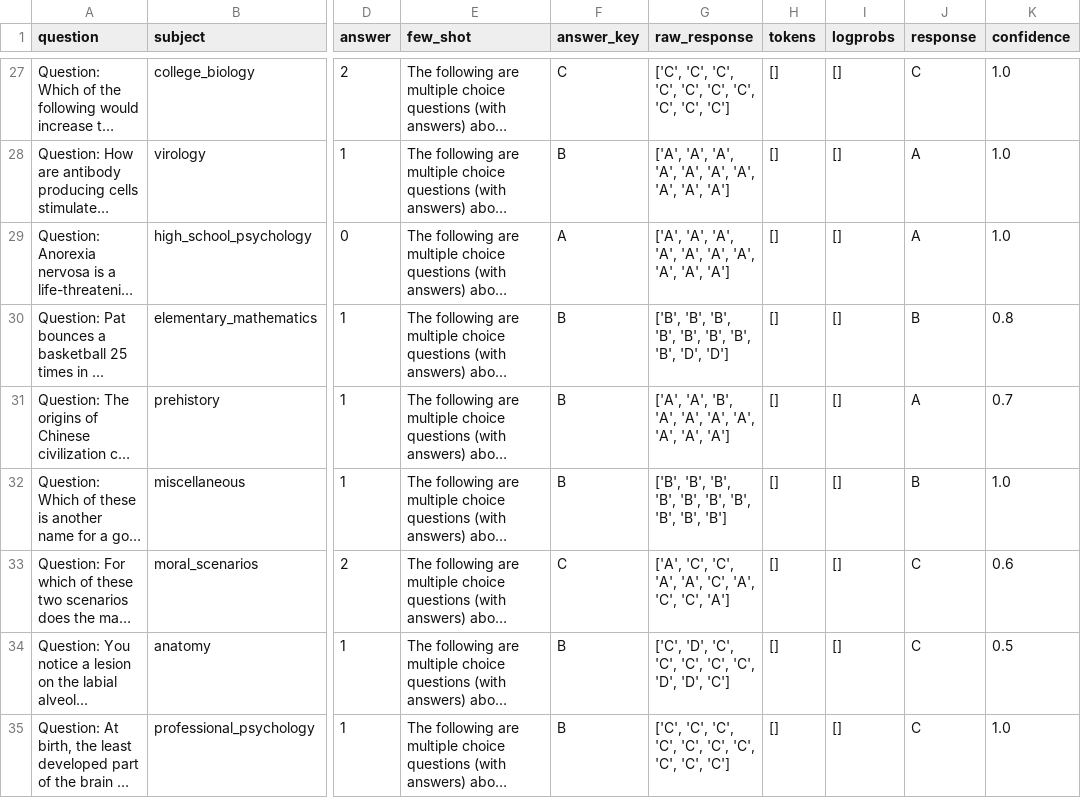
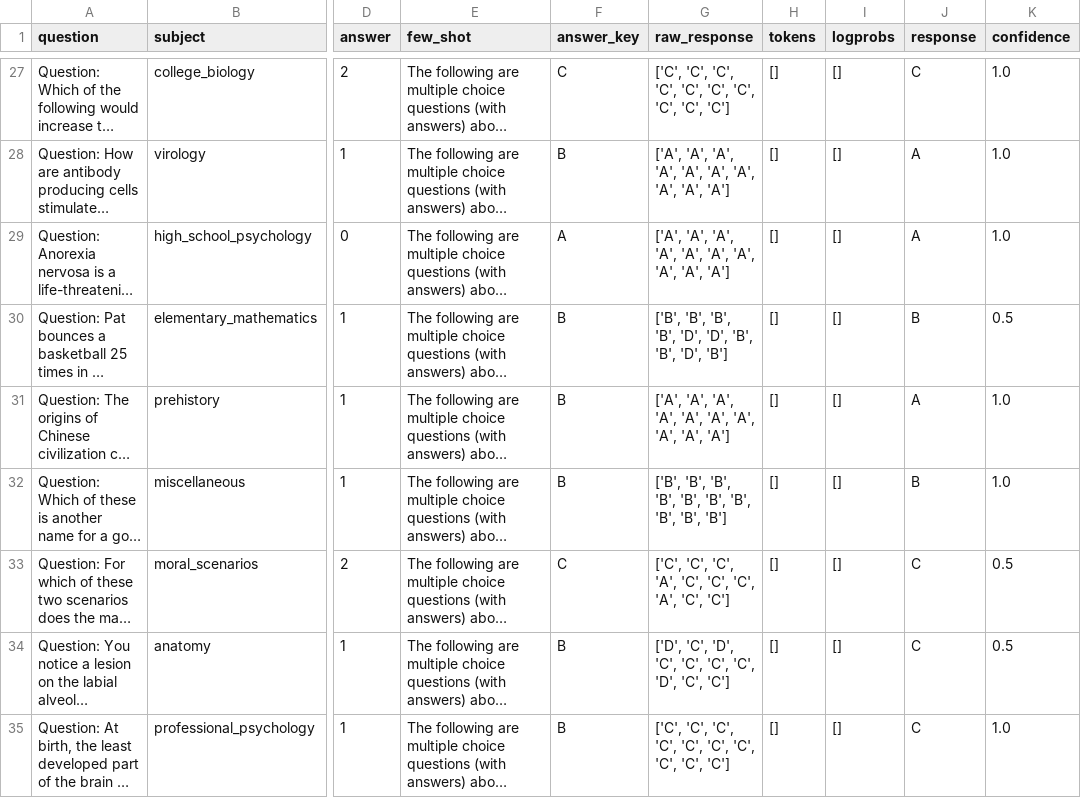
Before and after one commit to Linwei94/DLM-Uncertainty, a CSV file: cache/mmlu_mini/LLaDA-8B-Instruct/semantic_uncertainty/mmlu_5_extracted_responses.csv, drawn as a sheet; only a part is shown, gaps mark what is left out; long unchanged cells end in …; the diff covers the shown part only; the diff names each change by its address in the sheet, - before the commit and + after, or states it on an @@ line.

```diff
--- a/cache/mmlu_mini/LLaDA-8B-Instruct/semantic_uncertainty/mmlu_5_extracted_responses.csv
+++ b/cache/mmlu_mini/LLaDA-8B-Instruct/semantic_uncertainty/mmlu_5_extracted_responses.csv
-G30 (raw_response): …'B', 'B', 'B', 'B', 'B', 'B', 'D', 'D']
+G30 (raw_response): …'B', 'B', 'D', 'D', 'B', 'B', 'D', 'B']
-K30 (confidence): 0.8
+K30 (confidence): 0.5
-G31 (raw_response): ['A', 'A', 'B', 'A', 'A',…
+G31 (raw_response): ['A', 'A', 'A', 'A', 'A',…
-K31 (confidence): 0.7
+K31 (confidence): 1.0
-G33 (raw_response): ['A', 'C', 'C', 'A', 'A', 'C', 'A', 'C', 'C', 'A']
+G33 (raw_response): ['C', 'C', 'C', 'A', 'C', 'C', 'C', 'A', 'C', 'C']
-K33 (confidence): 0.6
+K33 (confidence): 0.5
-G34 (raw_response): ['C', 'D', 'C', 'C', 'C', 'C', 'C', 'D', 'D', 'C']
+G34 (raw_response): ['D', 'C', 'D', 'C', 'C', 'C', 'C', 'D', 'C', 'C']
```
Also changed, not shown: 30 edited cells elsewhere in this file, cache/mmlu_mini/LLaDA-8B-Instruct/p_true/mmlu_5_extracted_responses.csv, cache/mmlu_mini/LLaDA-8B-Instruct/p_true/mmlu_5_raw_responses.csv, 15 other files.
